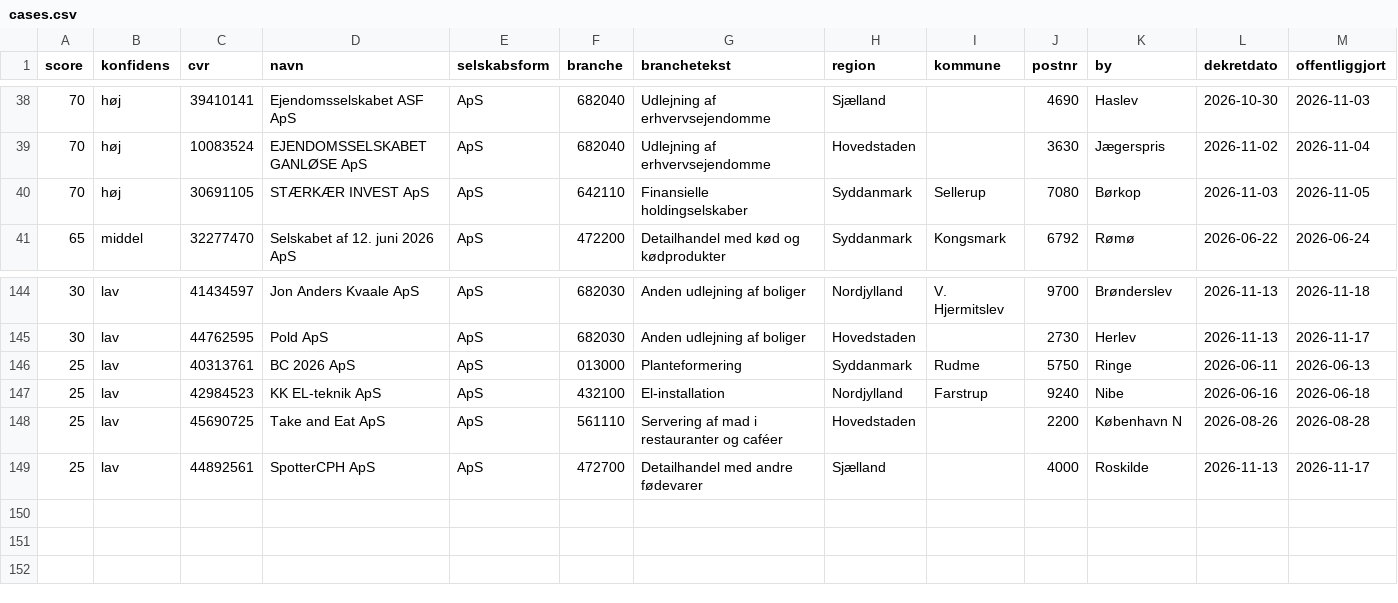
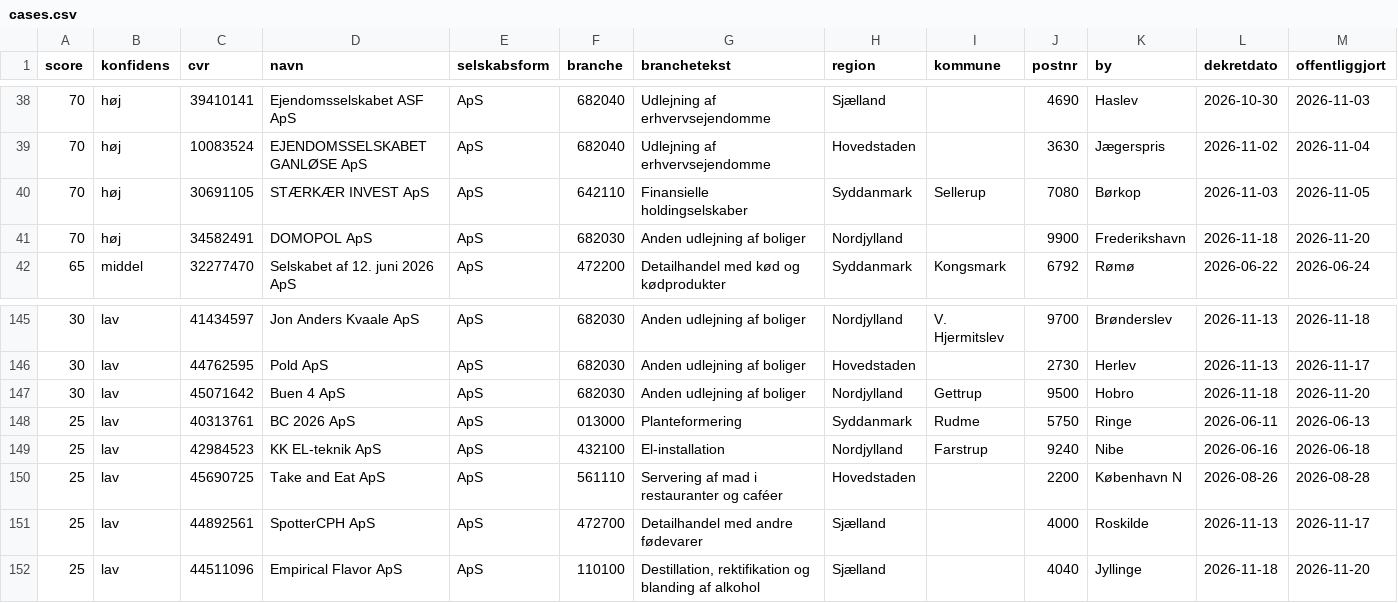
Before and after one commit to daniel-doc-lab/propscreener, a CSV file: data/cases.csv, drawn as a sheet; only a part is shown, gaps mark what is left out; rows hold the shown columns only; the diff names each change by its address in the sheet, - before the commit and + after, or states it on an @@ line.

Commit message:
data: opdateret 2026-11-20 (151 boer)

```diff
--- a/data/cases.csv
+++ b/data/cases.csv
+row 41: 70 | høj | 34582491 | DOMOPOL ApS | ApS | 682030 | Anden udlejning af boliger | Nordjylland |  | 9900 | Frederikshavn | 2026-11-18 | 2026-11-20
+row 147: 30 | lav | 45071642 | Buen 4 ApS | ApS | 682030 | Anden udlejning af boliger | Nordjylland | Gettrup | 9500 | Hobro | 2026-11-18 | 2026-11-20
+row 152: 25 | lav | 44511096 | Empirical Flavor ApS | ApS | 110100 | Destillation, rektifikation og blanding af alkohol | Sjælland |  | 4040 | Jyllinge | 2026-11-18 | 2026-11-20
```
Also changed, not shown: 3 other files.
